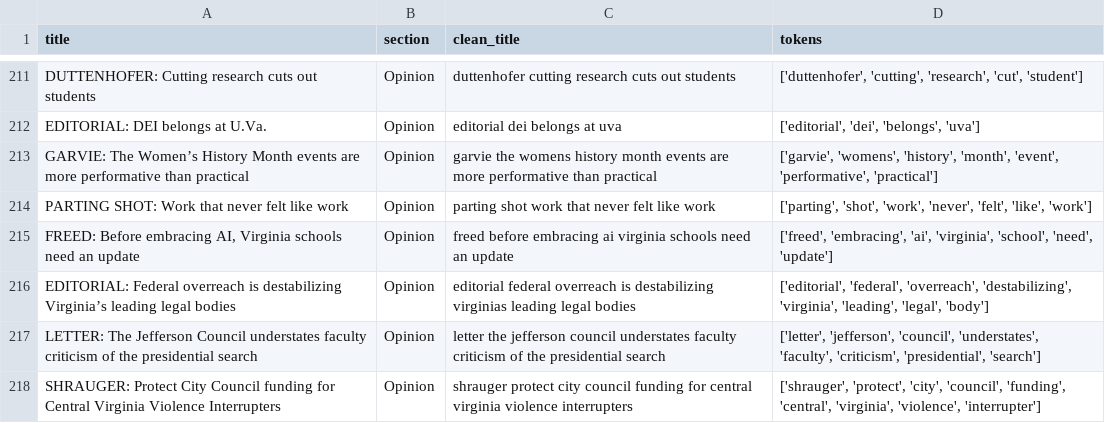
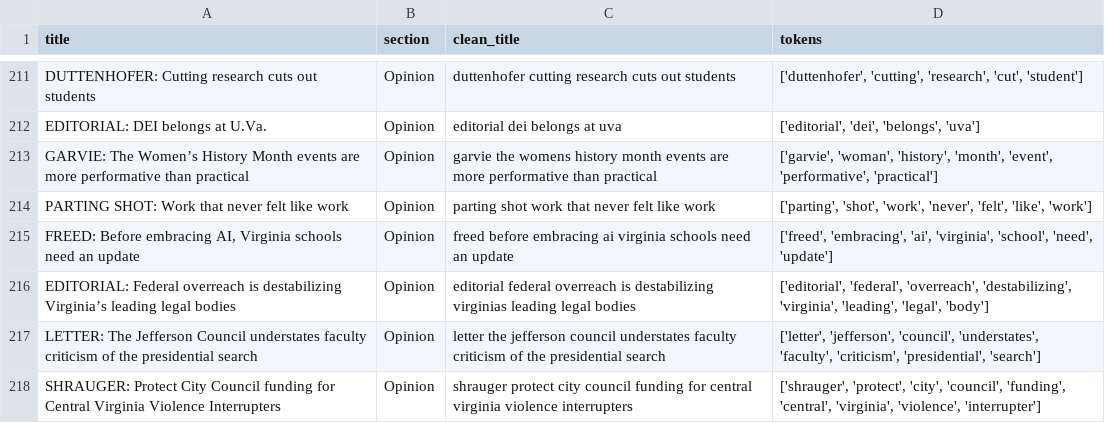
Before and after one commit to dylanbeyerlein/DS-4002-Project1, a CSV file: DATA/Opinion_cleaned.csv, drawn as a sheet; only a part is shown, gaps mark what is left out.

```diff
--- a/DATA/Opinion_cleaned.csv
+++ b/DATA/Opinion_cleaned.csv
@@ -212,3 +212,3 @@ DUTTENHOFER: Cutting research cuts out students,Opinion,duttenhofer cutting rese
 EDITORIAL: DEI belongs at U.Va.,Opinion,editorial dei belongs at uva,"['editorial', 'dei', 'belongs', 'uva']"
-GARVIE: The Women’s History Month events are more performative than practical,Opinion,garvie the womens history month events are more performative than practical,"['garvie', 'womens', 'history', 'month', 'event', 'performative', 'practical']"
+GARVIE: The Women’s History Month events are more performative than practical,Opinion,garvie the womens history month events are more performative than practical,"['garvie', 'woman', 'history', 'month', 'event', 'performative', 'practical']"
 PARTING SHOT: Work that never felt like work,Opinion,parting shot work that never felt like work,"['parting', 'shot', 'work', 'never', 'felt', 'like', 'work']"
```
Also changed, not shown: DATA/News_cleaned.csv, 9 other files.
